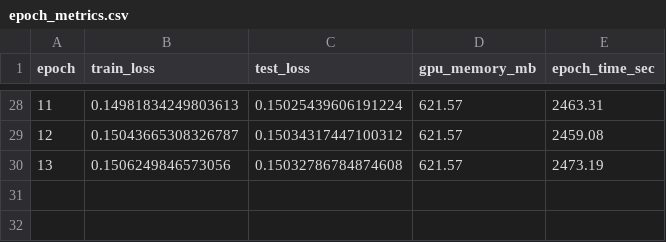
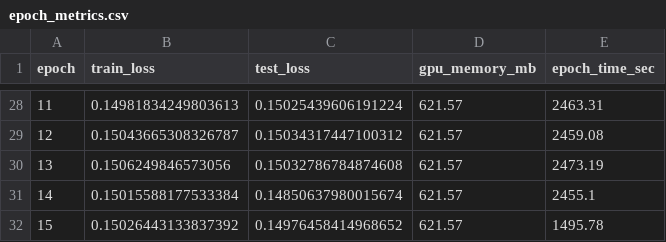
Before and after one commit to ZackFred07/NFLPlayFormationPrediction, a CSV file: outputs/higher_lr_more_epochs/epoch_metrics.csv, drawn as a sheet; only a part is shown, gaps mark what is left out; the diff names each change by its address in the sheet, - before the commit and + after, or states it on an @@ line.

```diff
--- a/outputs/higher_lr_more_epochs/epoch_metrics.csv
+++ b/outputs/higher_lr_more_epochs/epoch_metrics.csv
+row 31: 14 | 0.15015588177533384 | 0.14850637980015674 | 621.57 | 2455.1
+row 32: 15 | 0.15026443133837392 | 0.14976458414968652 | 621.57 | 1495.78
```
Also changed, not shown: outputs/higher_lr_more_epochs/per_onehot_class_metrics.csv, outputs/more_epochs/epoch_metrics.csv, 5 other files.
